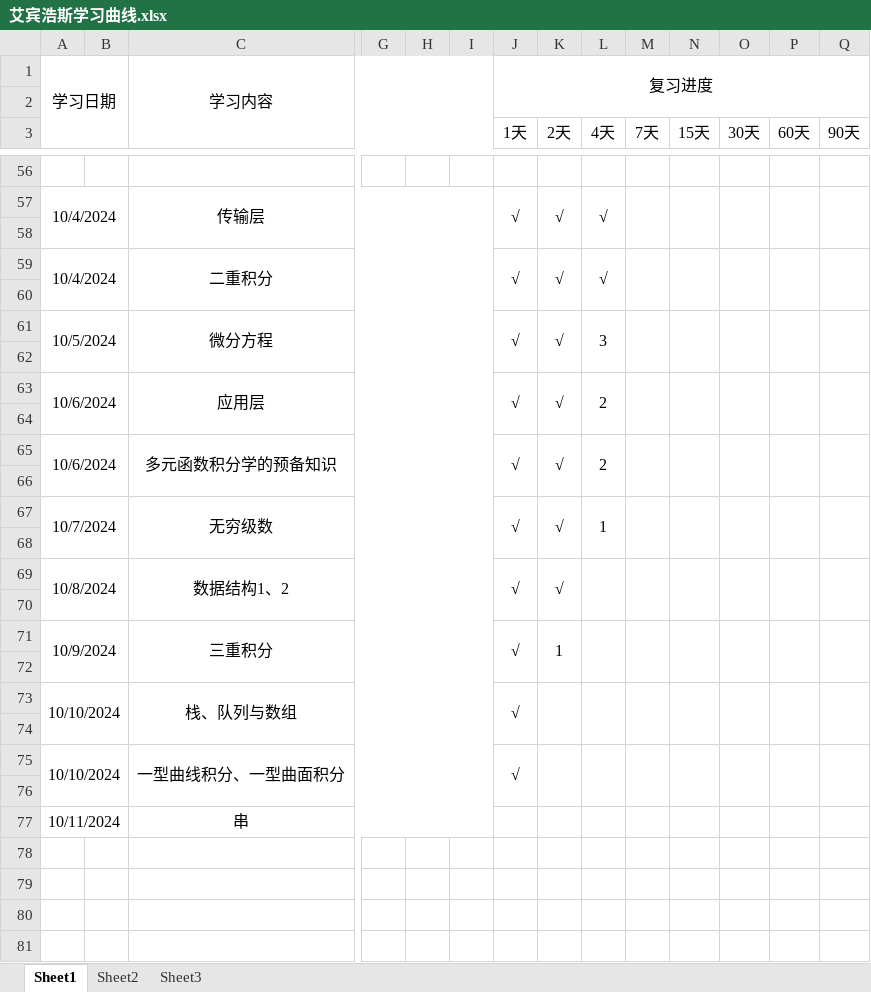
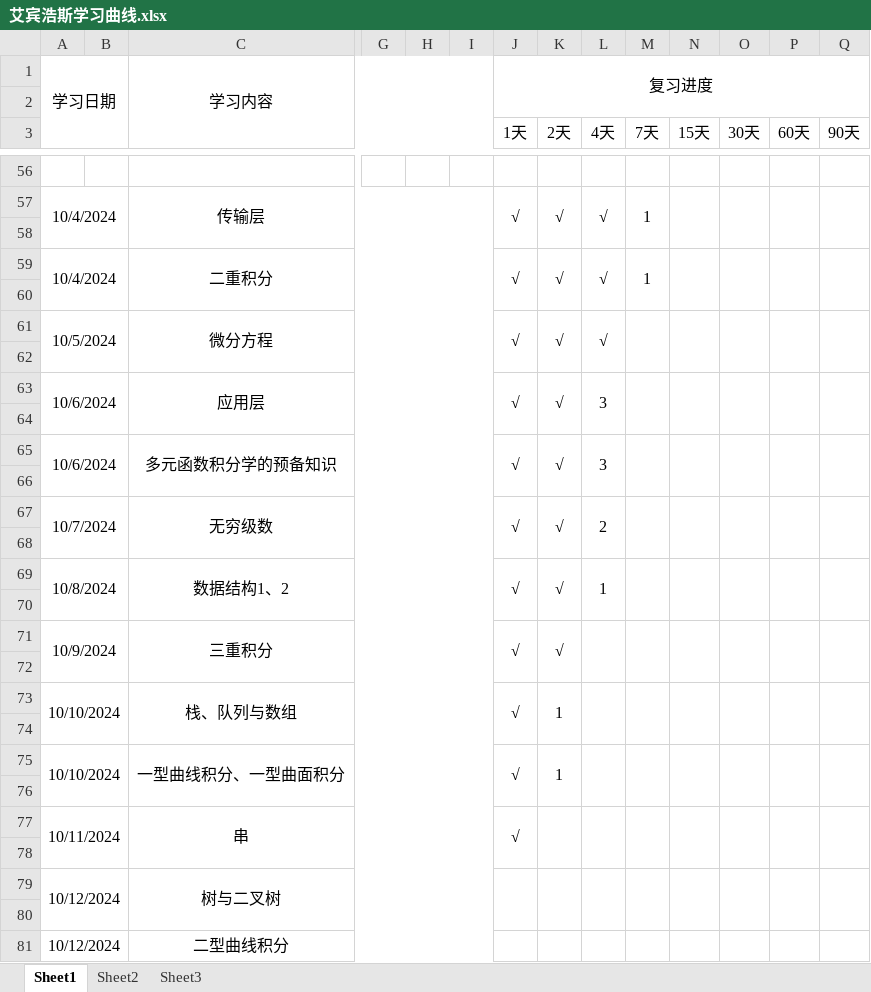
Before and after one commit to uKazuha/study, an Excel workbook: 艾宾浩斯学习曲线.xlsx, sheet Sheet1, drawn as a sheet; only a part is shown, gaps mark what is left out; values as stored, in another font and other column widths than the file's, no borders; rows hold the shown columns only; the diff covers the shown part only; the diff names each change by its address in the sheet, - before the commit and + after, or states it on an @@ line.

```diff
--- a/艾宾浩斯学习曲线.xlsx (sheet Sheet1)
+++ b/艾宾浩斯学习曲线.xlsx (sheet Sheet1)
-M57 (7天): (empty)
+M57 (7天): 1
-M59 (7天): (empty)
+M59 (7天): 1
-L61 (4天): 3
+L61 (4天): √
-L63 (4天): 2
+L63 (4天): 3
-L65 (4天): 2
+L65 (4天): 3
-L67 (4天): 1
+L67 (4天): 2
-L69 (4天): (empty)
+L69 (4天): 1
-K71 (2天): 1
+K71 (2天): √
-K73 (2天): (empty)
+K73 (2天): 1
-K75 (2天): (empty)
+K75 (2天): 1
-J77 (1天): (empty)
+J77 (1天): √
+J77:J78 merged
+K77:K78 merged
+L77:L78 merged
+M77:M78 merged
+N77:N78 merged
+O77:O78 merged
+P77:P78 merged
+Q77:Q78 merged
+row 78: (empty)
+row 79: 10/12/2024 |  | 树与二叉树
+row 80: (empty)
+row 81: 10/12/2024 |  | 二型曲线积分
```
Also changed, not shown: 25 edited cells and cell formats elsewhere in this sheet.
